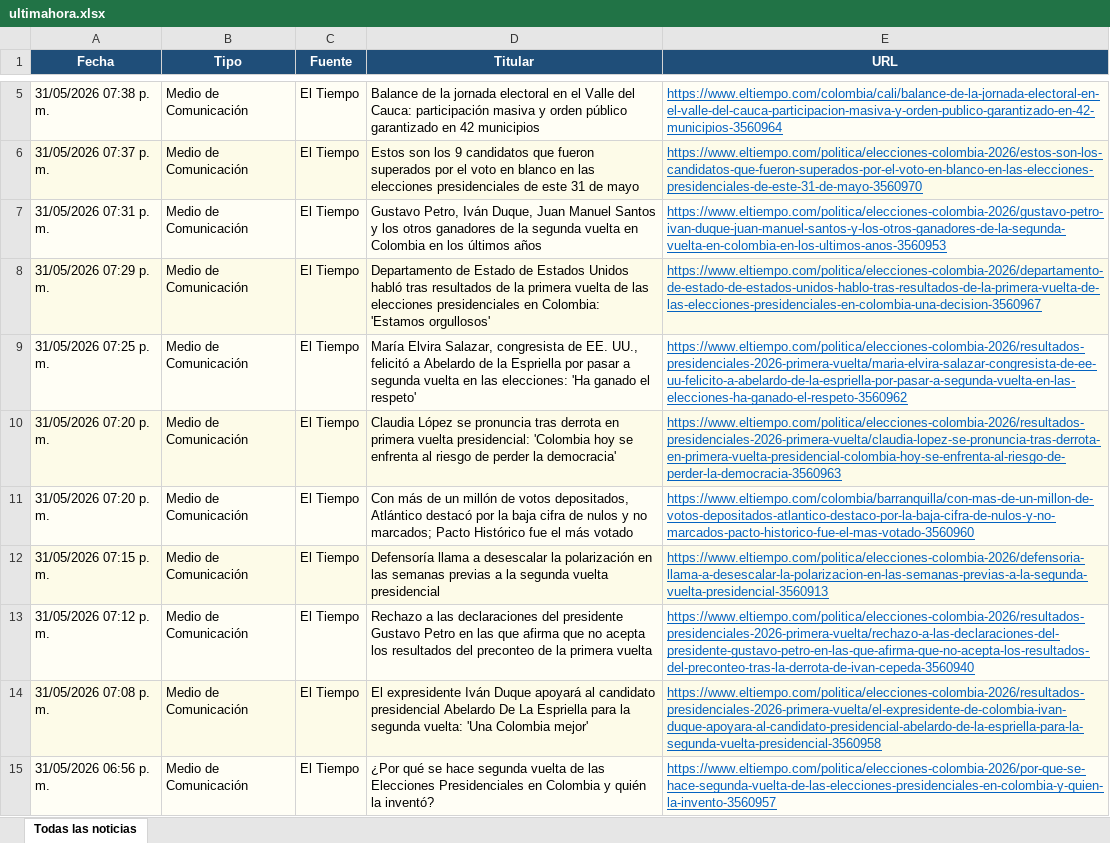
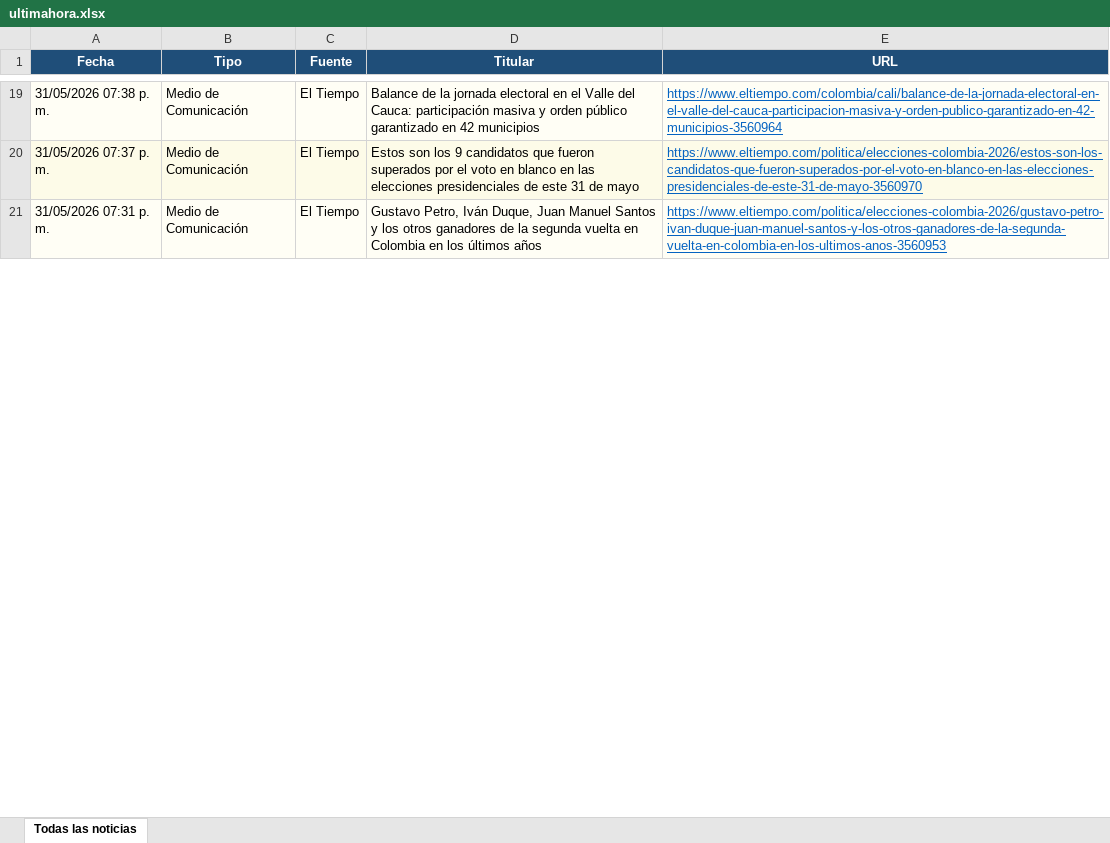
Before and after one commit to kevin961312/UltimaHora, an Excel workbook: docs/ultimahora.xlsx, sheet Todas las noticias, drawn as a sheet; only a part is shown, gaps mark what is left out; values as stored, in another font and other column widths than the file's, no borders; removed rows and columns are numbered as before the commit, all else as after; the diff covers the shown part only; the diff names each change by its address in the sheet, - before the commit and + after, or states it on an @@ line.

```diff
--- a/docs/ultimahora.xlsx (sheet Todas las noticias)
+++ b/docs/ultimahora.xlsx (sheet Todas las noticias)
-row 8: 31/05/2026 07:29 p. m. | Medio de Comunicación | El Tiempo | Departamento de Estado de Estados Unidos habló tras resultados de la primera vuelta de las elecciones presidenciales en Colombia: 'Estamos orgullosos' | https://www.eltiempo.com/politica/elecciones-colombia-2026/departamento-de-estado-de-estados-unidos-hablo-tras-resultados-de-la-primera-vuelta-de-las-elecciones-presidenciales-en-colombia-una-decision-3560967
-row 9: 31/05/2026 07:25 p. m. | Medio de Comunicación | El Tiempo | María Elvira Salazar, congresista de EE. UU., felicitó a Abelardo de la Espriella por pasar a segunda vuelta en las elecciones: 'Ha ganado el respeto' | https://www.eltiempo.com/politica/elecciones-colombia-2026/resultados-presidenciales-2026-primera-vuelta/maria-elvira-salazar-congresista-de-ee-uu-felicito-a-abelardo-de-la-espriella-por-pasar-a-segunda-vuelta-en-las-elecciones-ha-ganado-el-respeto-3560962
-row 10: 31/05/2026 07:20 p. m. | Medio de Comunicación | El Tiempo | Claudia López se pronuncia tras derrota en primera vuelta presidencial: 'Colombia hoy se enfrenta al riesgo de perder la democracia' | https://www.eltiempo.com/politica/elecciones-colombia-2026/resultados-presidenciales-2026-primera-vuelta/claudia-lopez-se-pronuncia-tras-derrota-en-primera-vuelta-presidencial-colombia-hoy-se-enfrenta-al-riesgo-de-perder-la-democracia-3560963
-row 11: 31/05/2026 07:20 p. m. | Medio de Comunicación | El Tiempo | Con más de un millón de votos depositados, Atlántico destacó por la baja cifra de nulos y no marcados; Pacto Histórico fue el más votado | https://www.eltiempo.com/colombia/barranquilla/con-mas-de-un-millon-de-votos-depositados-atlantico-destaco-por-la-baja-cifra-de-nulos-y-no-marcados-pacto-historico-fue-el-mas-votado-3560960
-row 12: 31/05/2026 07:15 p. m. | Medio de Comunicación | El Tiempo | Defensoría llama a desescalar la polarización en las semanas previas a la segunda vuelta presidencial | https://www.eltiempo.com/politica/elecciones-colombia-2026/defensoria-llama-a-desescalar-la-polarizacion-en-las-semanas-previas-a-la-segunda-vuelta-presidencial-3560913
-row 13: 31/05/2026 07:12 p. m. | Medio de Comunicación | El Tiempo | Rechazo a las declaraciones del presidente Gustavo Petro en las que afirma que no acepta los resultados del preconteo de la primera vuelta | https://www.eltiempo.com/politica/elecciones-colombia-2026/resultados-presidenciales-2026-primera-vuelta/rechazo-a-las-declaraciones-del-presidente-gustavo-petro-en-las-que-afirma-que-no-acepta-los-resultados-del-preconteo-tras-la-derrota-de-ivan-cepeda-3560940
-row 14: 31/05/2026 07:08 p. m. | Medio de Comunicación | El Tiempo | El expresidente Iván Duque apoyará al candidato presidencial Abelardo De La Espriella para la segunda vuelta: 'Una Colombia mejor' | https://www.eltiempo.com/politica/elecciones-colombia-2026/resultados-presidenciales-2026-primera-vuelta/el-expresidente-de-colombia-ivan-duque-apoyara-al-candidato-presidencial-abelardo-de-la-espriella-para-la-segunda-vuelta-presidencial-3560958
-row 15: 31/05/2026 06:56 p. m. | Medio de Comunicación | El Tiempo | ¿Por qué se hace segunda vuelta de las Elecciones Presidenciales en Colombia y quién la inventó? | https://www.eltiempo.com/politica/elecciones-colombia-2026/por-que-se-hace-segunda-vuelta-de-las-elecciones-presidenciales-en-colombia-y-quien-la-invento-3560957
```
Also changed, not shown: 111 added rows, 118 removed rows, 42 moved rows and 72 edited cells elsewhere in this sheet, public/ultimahora.xlsx, ultimahora.xlsx, 3 other files.
